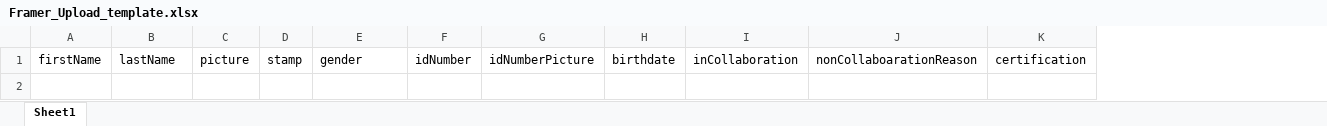
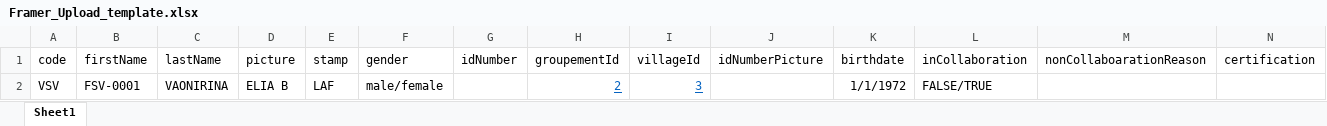
Before and after one commit to app-generator/flask-adminlte, an Excel workbook: apps/static/assets/template/Framer_Upload_template.xlsx, sheet Sheet1, drawn as a sheet; only a part is shown; values as stored, in another font and other column widths than the file's, no borders; rows hold the shown columns only; the diff names each change by its address in the sheet, - before the commit and + after, or states it on an @@ line.

Commit message:
fixed upload farmer metadata

```diff
--- a/apps/static/assets/template/Framer_Upload_template.xlsx (sheet Sheet1)
+++ b/apps/static/assets/template/Framer_Upload_template.xlsx (sheet Sheet1)
+column A (code), empty
+column H (groupementId), empty
+column I (villageId), empty
+row 2: VSV | FSV-0001 | VAONIRINA | ELIA B | LAF | male/female |  | 2 | 3 |  | 1/1/1972 | FALSE/TRUE
```
Also changed, not shown: 3 other files.
